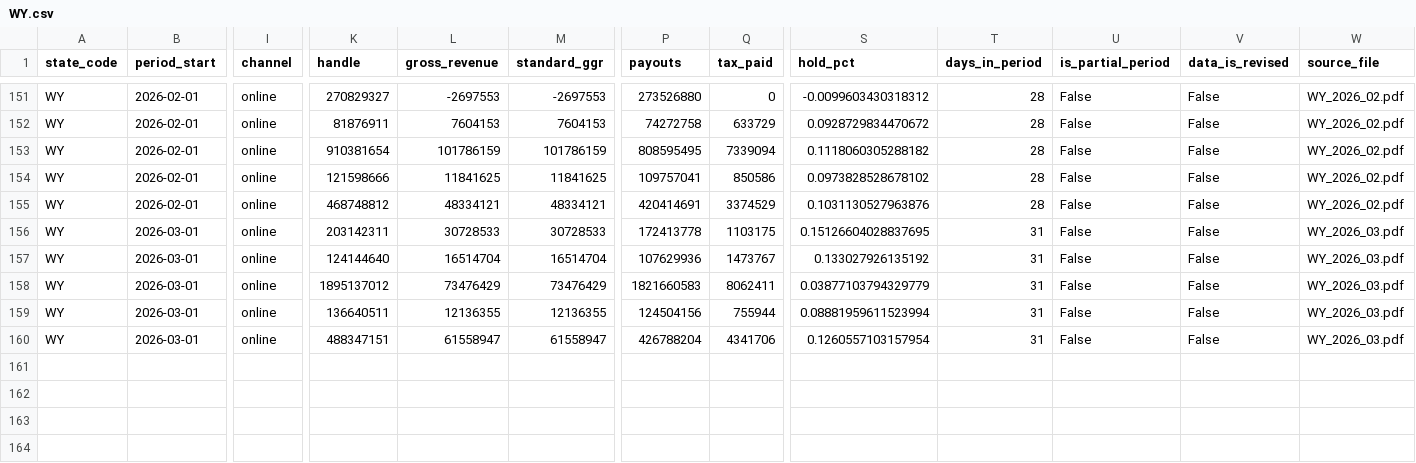
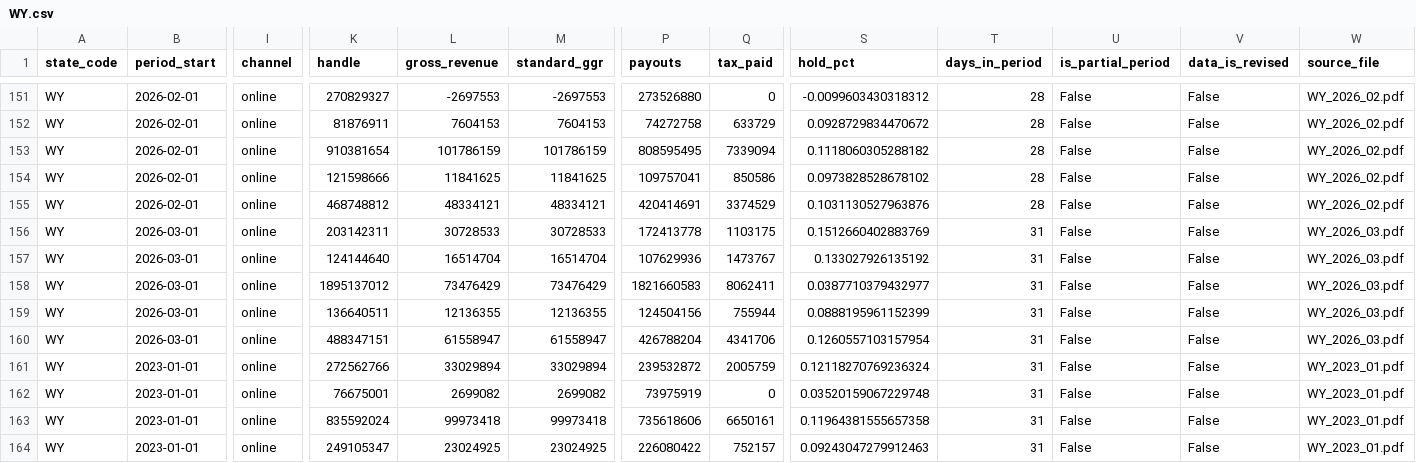
Before and after one commit to nosherzapoo/osb-trackerv0, a CSV file: data/processed/WY.csv, drawn as a sheet; only a part is shown, gaps mark what is left out; rows hold the shown columns only; the diff names each change by its address in the sheet, - before the commit and + after, or states it on an @@ line.

```diff
--- a/data/processed/WY.csv
+++ b/data/processed/WY.csv
-S156 (hold_pct): 0.15126604028837695
+S156 (hold_pct): 0.1512660402883769
-S158 (hold_pct): 0.03877103794329779
+S158 (hold_pct): 0.0387710379432977
-S159 (hold_pct): 0.08881959611523994
+S159 (hold_pct): 0.0888195961152399
+row 161: WY | 2023-01-01 | online | 272562766 | 33029894 | 33029894 | 239532872 | 2005759 | 0.12118270769236324 | 31 | False | False | WY_2023_01.pdf
+row 162: WY | 2023-01-01 | online | 76675001 | 2699082 | 2699082 | 73975919 | 0 | 0.03520159067229748 | 31 | False | False | WY_2023_01.pdf
+row 163: WY | 2023-01-01 | online | 835592024 | 99973418 | 99973418 | 735618606 | 6650161 | 0.11964381555657358 | 31 | False | False | WY_2023_01.pdf
+row 164: WY | 2023-01-01 | online | 249105347 | 23024925 | 23024925 | 226080422 | 752157 | 0.09243047279912463 | 31 | False | False | WY_2023_01.pdf
```
Also changed, not shown: 1 other file.
